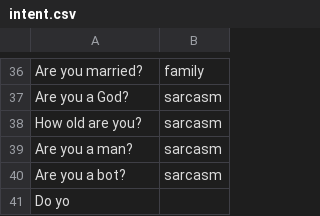
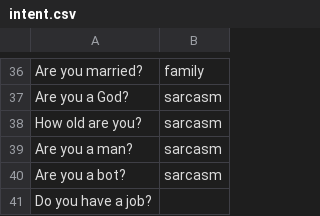
Before and after one commit to reflectstars/NLP-ANN-Agriculture-Chatbot, a CSV file: datasets/intent.csv, drawn as a sheet; only a part is shown, gaps mark what is left out.

Commit message:
Bump components

```diff
--- a/datasets/intent.csv
+++ b/datasets/intent.csv
@@ -40,2 +40,2 @@ Are you a man?,sarcasm
 Are you a bot?,sarcasm
-Do yo
+Do you have a job?,
```
